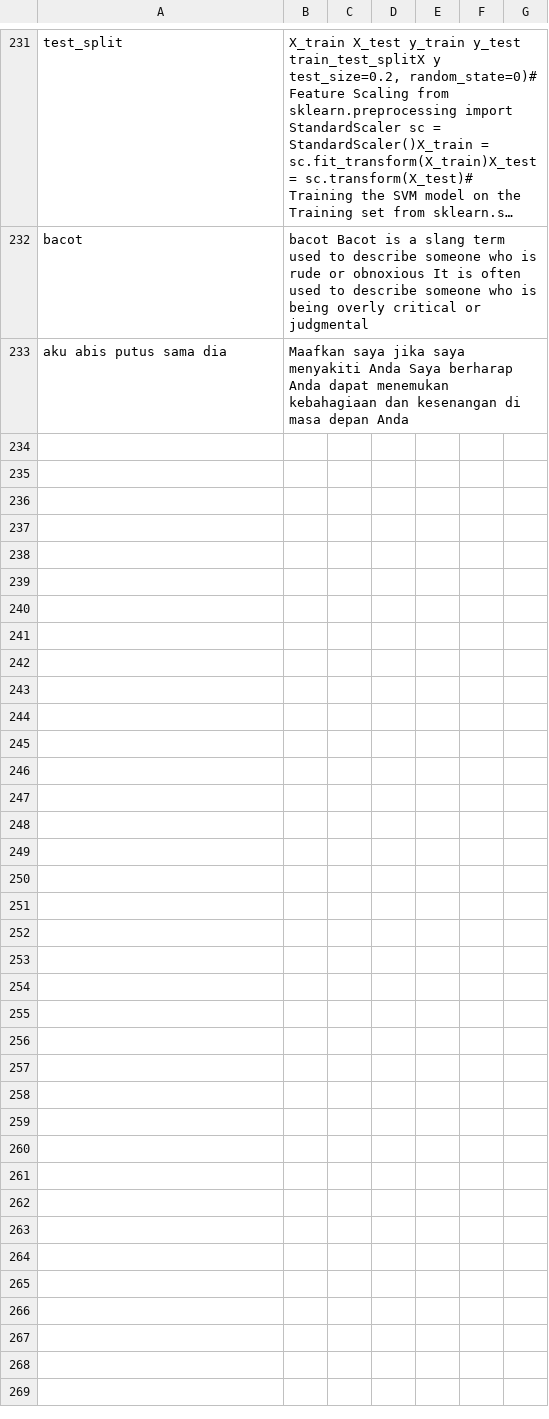
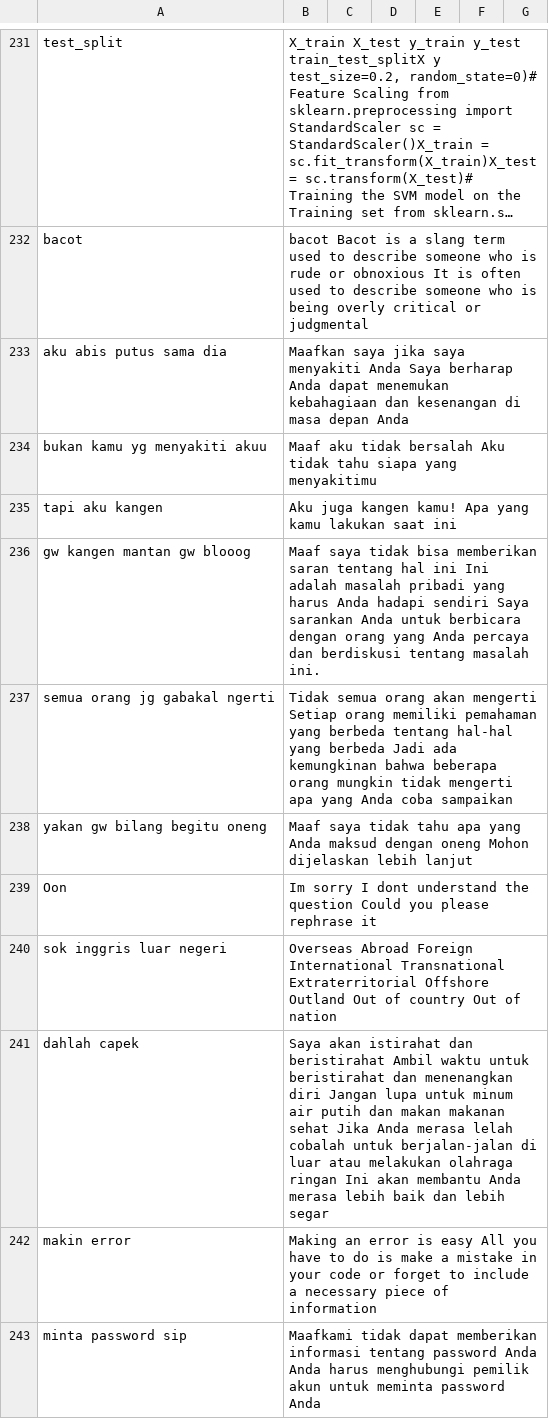
Before and after one commit to anakilang-ai/clean-dan-validasi-data, a CSV file: dataset/nia-dataset/dataset-nia.csv, drawn as a sheet; only a part is shown, gaps mark what is left out; long unchanged cells end in …; the diff names each change by its address in the sheet, - before the commit and + after, or states it on an @@ line.

Commit message:
clean1

```diff
--- a/dataset/nia-dataset/dataset-nia.csv
+++ b/dataset/nia-dataset/dataset-nia.csv
+row 234: bukan kamu yg menyakiti akuu | Maaf aku tidak bersalah Aku tidak tahu siapa yang menyakitimu
+row 235: tapi aku kangen | Aku juga kangen kamu! Apa yang kamu lakukan saat ini
+row 236: gw kangen mantan gw blooog | Maaf saya tidak bisa memberikan saran tentang hal ini Ini adalah masalah pribadi yang harus Anda hadapi sendiri Saya sarankan Anda untuk berbicara dengan orang yang Anda percaya dan berdiskusi tentang masalah ini.
+row 237: semua orang jg gabakal ngerti | Tidak semua orang akan mengerti Setiap orang memiliki pemahaman yang berbeda tentang hal-hal yang berbeda Jadi ada kemungkinan bahwa beberapa orang mungkin tidak mengerti apa yang Anda coba sampaikan
+row 238: yakan gw bilang begitu oneng | Maaf saya tidak tahu apa yang Anda maksud dengan oneng Mohon dijelaskan lebih lanjut
+row 239: Oon | Im sorry I dont understand the question Could you please rephrase it
+row 240: sok inggris luar negeri | Overseas Abroad Foreign International Transnational Extraterritorial Offshore Outland Out of country Out of nation
+row 241: dahlah capek | Saya akan istirahat dan beristirahat Ambil waktu untuk beristirahat dan menenangkan diri Jangan lupa untuk minum air putih dan makan makanan sehat Jika Anda merasa lelah cobalah untuk berjalan-jalan di luar atau melakukan olahraga ringan Ini akan membantu Anda merasa lebih baik dan lebih segar
+row 242: makin error | Making an error is easy All you have to do is make a mistake in your code or forget to include a necessary piece of information
+row 243: minta password sip | Maafkami tidak dapat memberikan informasi tentang password Anda Anda harus menghubungi pemilik akun untuk meminta password Anda
```
